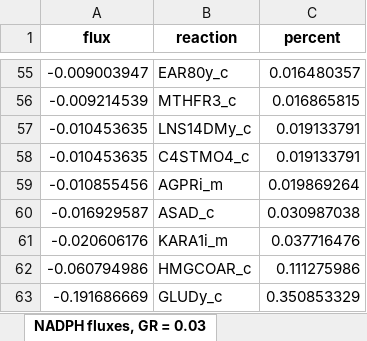
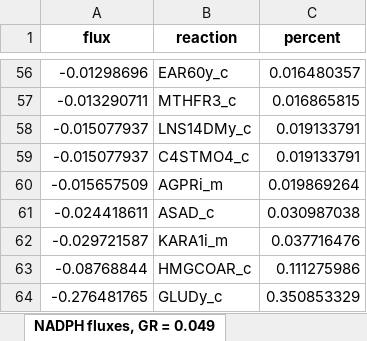
Before and after one commit to maivehanni/BSc_thesis, an Excel workbook: Results/iRhto_results/iRhto_all_cofactor_fluxes.xlsx, sheet NADPH fluxes, GR = 0.049, drawn as a sheet; only a part is shown, gaps mark what is left out; values as stored, in another font and other column widths than the file's, no borders; addresses are those after the commit; the diff covers the shown part only; the diff names each change by its address in the sheet, - before the commit and + after, or states it on an @@ line.

```diff
--- a/Results/iRhto_results/iRhto_all_cofactor_fluxes.xlsx (sheet NADPH fluxes, GR = 0.049)
+++ b/Results/iRhto_results/iRhto_all_cofactor_fluxes.xlsx (sheet NADPH fluxes, GR = 0.049)
-sheet tab: NADPH fluxes, GR = 0.03
+sheet tab: NADPH fluxes, GR = 0.049
-A56 (flux): -0.009003947
+A56 (flux): -0.01298696
-B56 (reaction): EAR80y_c
+B56 (reaction): EAR60y_c
-A57 (flux): -0.009214539
+A57 (flux): -0.013290711
-A58:A59 (flux): -0.010453635
+A58:A59 (flux): -0.015077937
-A60 (flux): -0.010855456
+A60 (flux): -0.015657509
-A61 (flux): -0.016929587
+A61 (flux): -0.024418611
-A62 (flux): -0.020606176
+A62 (flux): -0.029721587
-A63 (flux): -0.060794986
+A63 (flux): -0.08768844
-A64 (flux): -0.191686669
+A64 (flux): -0.276481765
```
Also changed, not shown: 10 added rows, 9 removed rows and 49 edited cells elsewhere in this sheet, sheet ATP fluxes, GR = 0.049, sheet ATP fluxes, GR = 0.301, sheet NADPH fluxes, GR = 0.301, sheet NADH fluxes, GR = 0.301, sheet NADH fluxes, GR = 0.049, other sheet tabs, 9 other files.
